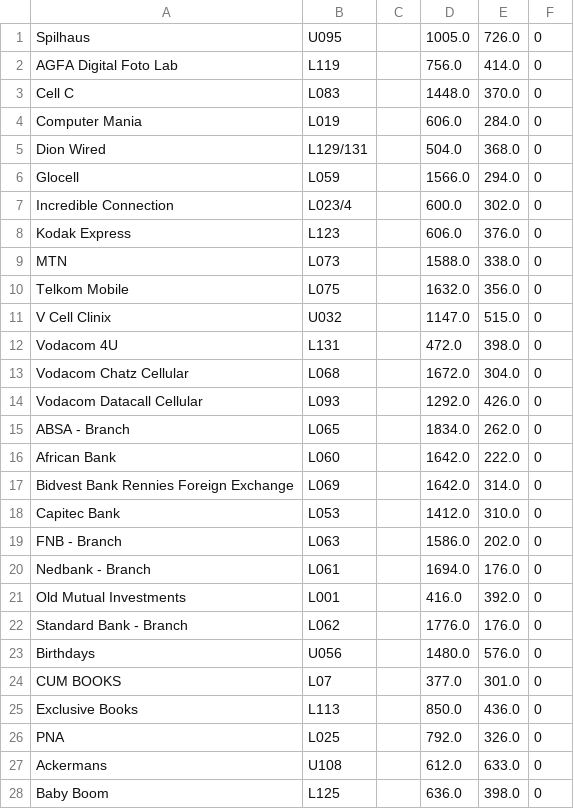
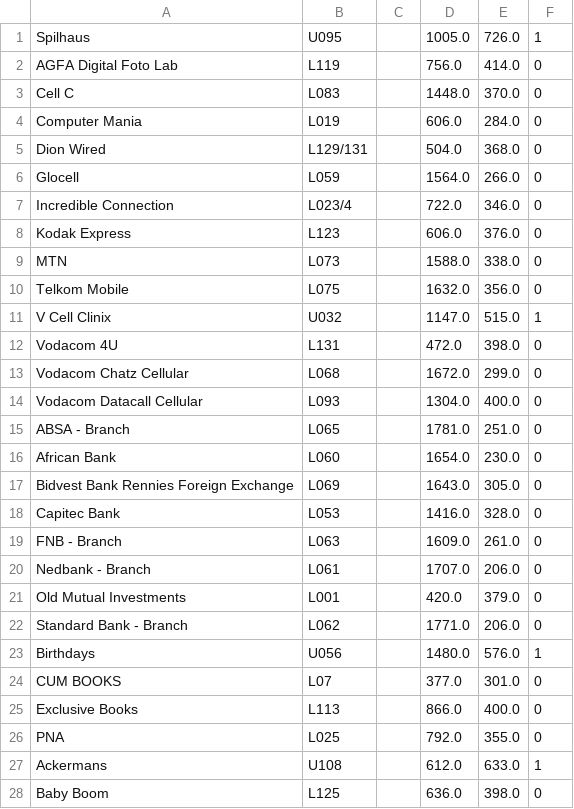
Before and after one commit to JamesLTaylor/wifi_ps, a CSV file: mall_data/ShopLocations.csv, drawn as a sheet; only a part is shown; the diff covers the shown part only.

Commit message:
regular save

```diff
--- a/mall_data/ShopLocations.csv
+++ b/mall_data/ShopLocations.csv
@@ -1,2 +1,2 @@
-Spilhaus,U095,,1005.0,726.0,0
+Spilhaus,U095,,1005.0,726.0,1
 AGFA Digital Foto Lab,L119,,756.0,414.0,0
@@ -5,4 +5,4 @@ Computer Mania,L019,,606.0,284.0,0
 Dion Wired,L129/131,,504.0,368.0,0
-Glocell,L059,,1566.0,294.0,0
-Incredible Connection,L023/4,,600.0,302.0,0
+Glocell,L059,,1564.0,266.0,0
+Incredible Connection,L023/4,,722.0,346.0,0
 Kodak Express,L123,,606.0,376.0,0
@@ -10,19 +10,19 @@ MTN,L073,,1588.0,338.0,0
 Telkom Mobile,L075,,1632.0,356.0,0
-V Cell Clinix,U032,,1147.0,515.0,0
+V Cell Clinix,U032,,1147.0,515.0,1
 Vodacom 4U,L131,,472.0,398.0,0
-Vodacom Chatz Cellular,L068,,1672.0,304.0,0
-Vodacom Datacall Cellular,L093,,1292.0,426.0,0
-ABSA - Branch,L065,,1834.0,262.0,0
-African Bank,L060,,1642.0,222.0,0
-Bidvest Bank Rennies Foreign Exchange,L069,,1642.0,314.0,0
-Capitec Bank,L053,,1412.0,310.0,0
-FNB - Branch,L063,,1586.0,202.0,0
-Nedbank - Branch,L061,,1694.0,176.0,0
-Old Mutual Investments,L001,,416.0,392.0,0
-Standard Bank - Branch,L062,,1776.0,176.0,0
-Birthdays,U056,,1480.0,576.0,0
+Vodacom Chatz Cellular,L068,,1672.0,299.0,0
+Vodacom Datacall Cellular,L093,,1304.0,400.0,0
+ABSA - Branch,L065,,1781.0,251.0,0
+African Bank,L060,,1654.0,230.0,0
+Bidvest Bank Rennies Foreign Exchange,L069,,1643.0,305.0,0
+Capitec Bank,L053,,1416.0,328.0,0
+FNB - Branch,L063,,1609.0,261.0,0
+Nedbank - Branch,L061,,1707.0,206.0,0
+Old Mutual Investments,L001,,420.0,379.0,0
+Standard Bank - Branch,L062,,1771.0,206.0,0
+Birthdays,U056,,1480.0,576.0,1
 CUM BOOKS,L07,,377.0,301.0,0
-Exclusive Books,L113,,850.0,436.0,0
-PNA,L025,,792.0,326.0,0
-Ackermans,U108,,612.0,633.0,0
+Exclusive Books,L113,,866.0,400.0,0
+PNA,L025,,792.0,355.0,0
+Ackermans,U108,,612.0,633.0,1
 Baby Boom,L125,,636.0,398.0,0
```
Also changed, not shown: 155 edited cells elsewhere in this file.
